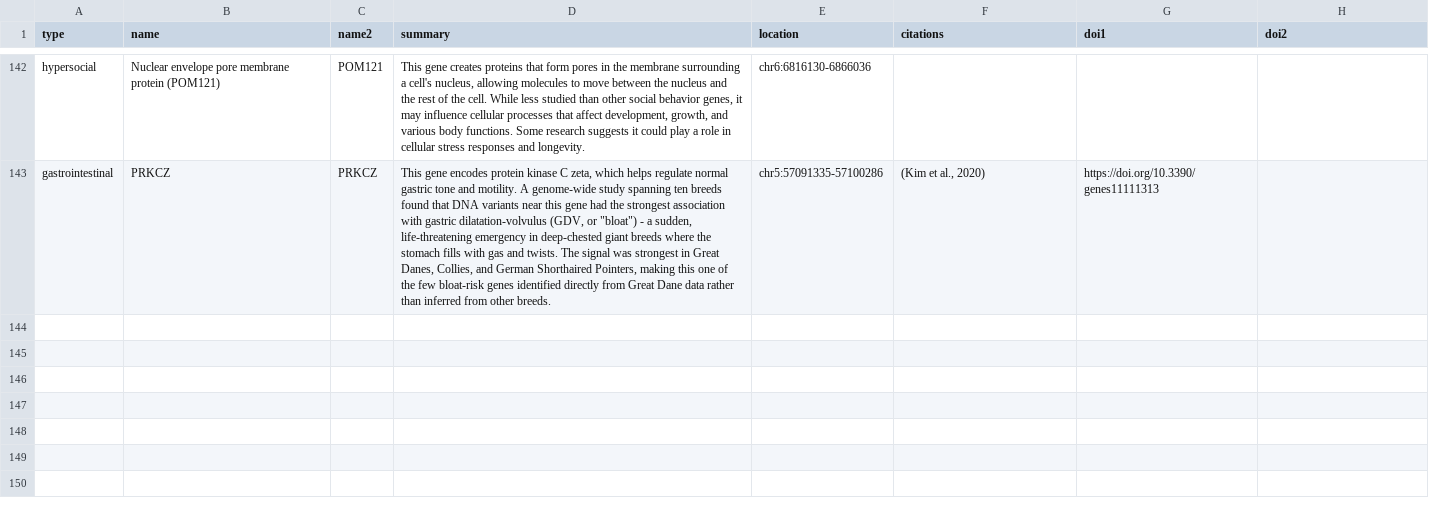
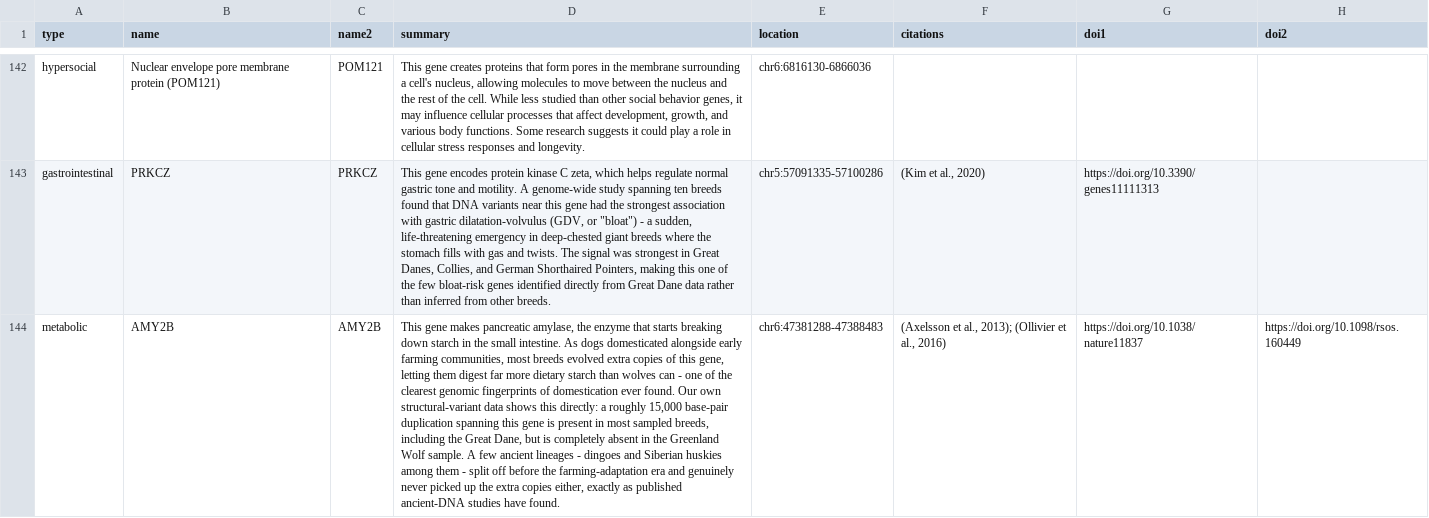
Before and after one commit to dmayfieldjones/7SistersGreatDanes.github.io, a TSV file: categories2.tsv, drawn as a sheet; only a part is shown, gaps mark what is left out; the diff names each change by its address in the sheet, - before the commit and + after, or states it on an @@ line.

```diff
--- a/categories2.tsv
+++ b/categories2.tsv
+row 144: metabolic | AMY2B | AMY2B | This gene makes pancreatic amylase, the enzyme that starts breaking down starch in the small intestine. As dogs domesticated alongside early farming communities, most breeds evolved extra copies of this gene, letting them digest far more dietary starch than wolves can - one of the clearest genomic fingerprints of domestication ever found. Our own structural-variant data shows this directly: a roughly 15,000 base-pair duplication spanning this gene is present in most sampled breeds, including the Great Dane, but is completely absent in the Greenland Wolf sample. A few ancient lineages - dingoes and Siberian huskies among them - split off before the farming-adaptation era and genuinely never picked up the extra copies either, exactly as published ancient-DNA studies have found. | chr6:47381288-47388483 | (Axelsson et al., 2013); (Ollivier et al., 2016) | https://doi.org/10.1038/nature11837 | https://doi.org/10.1098/rsos.160449
```
Also changed, not shown: 2 other files.
